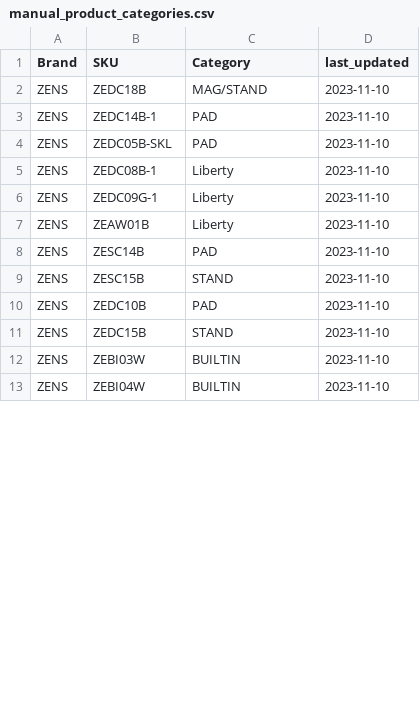
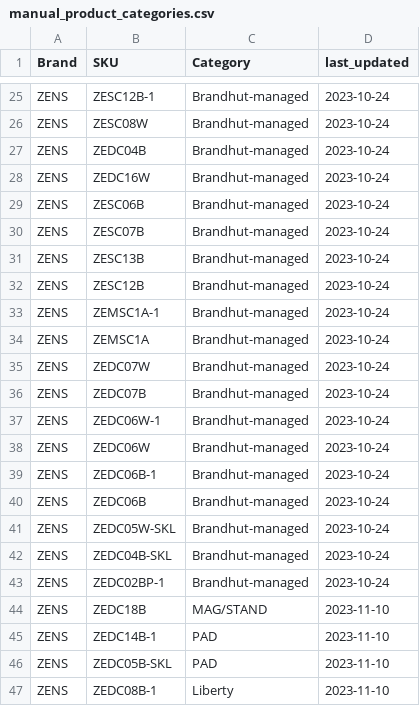
Before and after one commit to aaronbunda1/brandhut_data, a CSV file: bh_dbt/seeds/manual_product_categories.csv, drawn as a sheet; only a part is shown, gaps mark what is left out; the shorter side is filled out with more unchanged rows; the diff covers the shown part only.

```diff
--- a/bh_dbt/seeds/manual_product_categories.csv
+++ b/bh_dbt/seeds/manual_product_categories.csv
@@ -2 +25,20 @@ Brand,SKU,Category,last_updated
+ZENS,ZESC12B-1,Brandhut-managed,2023-10-24
+ZENS,ZESC08W,Brandhut-managed,2023-10-24
+ZENS,ZEDC04B,Brandhut-managed,2023-10-24
+ZENS,ZEDC16W,Brandhut-managed,2023-10-24
+ZENS,ZESC06B,Brandhut-managed,2023-10-24
+ZENS,ZESC07B,Brandhut-managed,2023-10-24
+ZENS,ZESC13B,Brandhut-managed,2023-10-24
+ZENS,ZESC12B,Brandhut-managed,2023-10-24
+ZENS,ZEMSC1A-1,Brandhut-managed,2023-10-24
+ZENS,ZEMSC1A,Brandhut-managed,2023-10-24
+ZENS,ZEDC07W,Brandhut-managed,2023-10-24
+ZENS,ZEDC07B,Brandhut-managed,2023-10-24
+ZENS,ZEDC06W-1,Brandhut-managed,2023-10-24
+ZENS,ZEDC06W,Brandhut-managed,2023-10-24
+ZENS,ZEDC06B-1,Brandhut-managed,2023-10-24
+ZENS,ZEDC06B,Brandhut-managed,2023-10-24
+ZENS,ZEDC05W-SKL,Brandhut-managed,2023-10-24
+ZENS,ZEDC04B-SKL,Brandhut-managed,2023-10-24
+ZENS,ZEDC02BP-1,Brandhut-managed,2023-10-24
 ZENS,ZEDC18B,MAG/STAND,2023-11-10
```
Also changed, not shown: 25 added rows and 2 removed rows elsewhere in this file, bh_dbt/seeds/invoice_amounts.csv, 1 other file.
